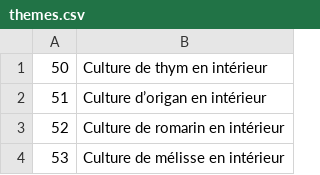
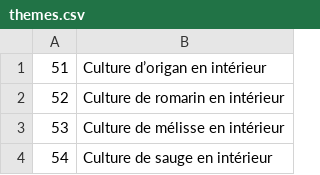
Before and after one commit to cloviskill/web, a CSV file: themes.csv, drawn as a sheet; only a part is shown; the shorter side is filled out with more unchanged rows.

Commit message:
Add blog264.html - theme 50

```diff
--- a/themes.csv
+++ b/themes.csv
@@ -1,2 +1 @@
-50;Culture de thym en intérieur
 51;Culture d’origan en intérieur
```
Also changed, not shown: 1 other file.
